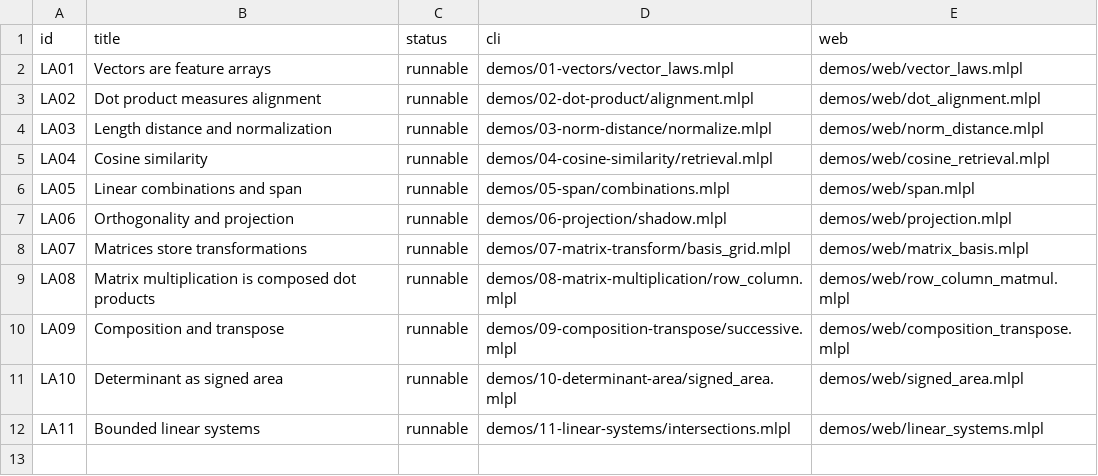
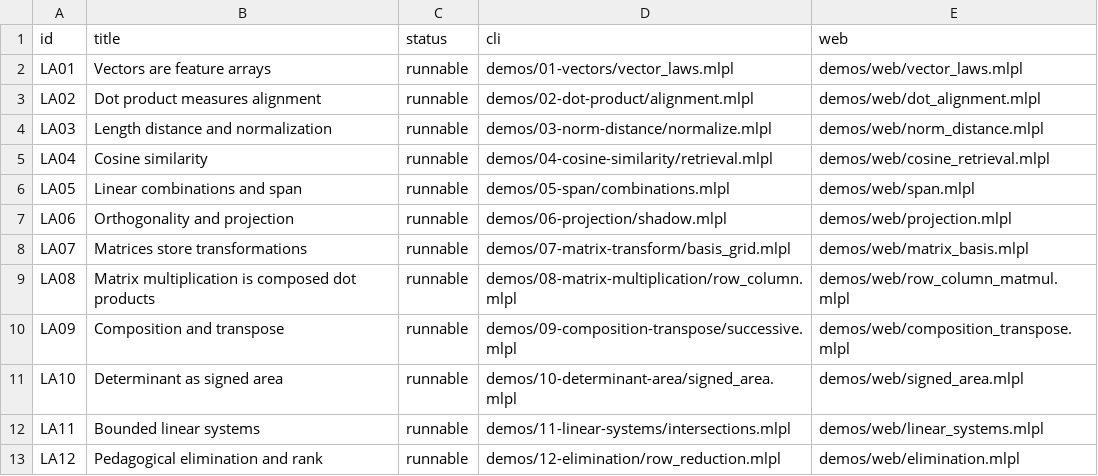
Before and after one commit to sw-ml-study/demo-linear-algebra, a TSV file: catalog/lessons.tsv, drawn as a sheet; the diff names each change by its address in the sheet, - before the commit and + after, or states it on an @@ line.

Commit message:
Trace guarded 2x2 elimination and rank in LA12
Add an explicitly bounded elimination trace with zero-pivot row swaps, row multipliers, echelon and RREF states, guarded divisions, independent residuals, and coefficient-versus-augmented rank classification.

Cover unique, inconsistent, underdetermined, rank-zero, size, tolerance, and non-finite fixtures; publish matching CLI/web lessons and a fresh generated pivot/rank SVG with synchronized curriculum gates.

The complete just check gate passes with 14 probes, thirteen CLI programs, and 64 mlplunit tests; B2 remains an unpromoted candidate.

```diff
--- a/catalog/lessons.tsv
+++ b/catalog/lessons.tsv
+row 13: LA12 | Pedagogical elimination and rank | runnable | demos/12-elimination/row_reduction.mlpl | demos/web/elimination.mlpl
```
Also changed, not shown: 14 other files.
